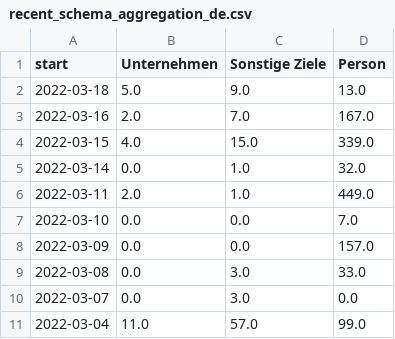
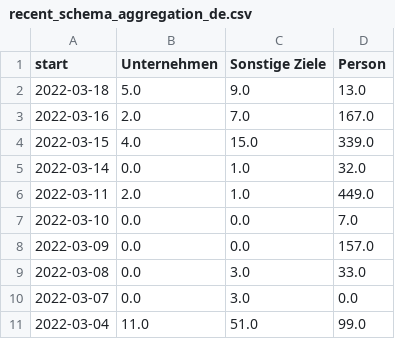
Before and after one commit to correctiv/ru-sanctions-dashboard, a CSV file: src/data/recent_schema_aggregation_de.csv, drawn as a sheet.

```diff
--- a/src/data/recent_schema_aggregation_de.csv
+++ b/src/data/recent_schema_aggregation_de.csv
@@ -10,2 +10,2 @@ start,Unternehmen,Sonstige Ziele,Person
 2022-03-07,0.0,3.0,0.0
-2022-03-04,11.0,57.0,99.0
+2022-03-04,11.0,51.0,99.0
```
Also changed, not shown: src/data/recent_origin_aggregation_table.csv, src/data/recent_schema_aggregation_en.csv, 3 other files.
